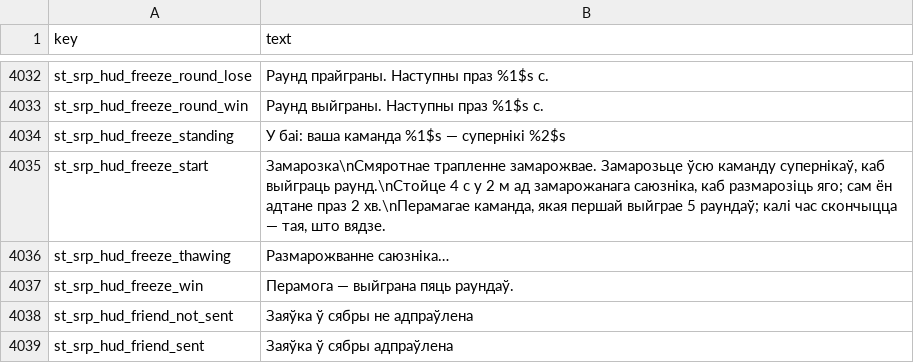
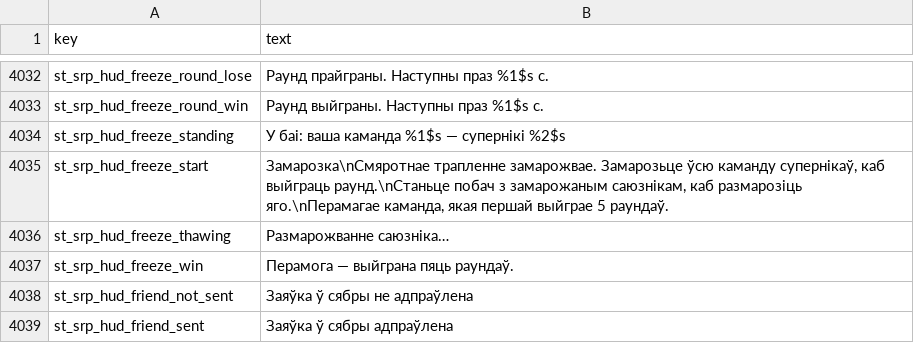
Before and after one commit to srp-survarium/skhid-srp, a TSV file: srp-026g/client-patches/localization/belarusian.tsv, drawn as a sheet; only a part is shown, gaps mark what is left out.

```diff
--- a/srp-026g/client-patches/localization/belarusian.tsv
+++ b/srp-026g/client-patches/localization/belarusian.tsv
@@ -4034,3 +4034,3 @@ st_srp_hud_freeze_round_win	Раунд выйграны. Наступны пра
 st_srp_hud_freeze_standing	У баі: ваша каманда %1$s — супернікі %2$s
-st_srp_hud_freeze_start	Замарозка\nСмяротнае трапленне замарожвае. Замарозьце ўсю каманду супернікаў, каб выйграць раунд.\nСтойце 4 с у 2 м ад замарожанага саюзніка, каб размарозіць яго; сам ён адтане праз 2 хв.\nПерамагае каманда, якая першай выйграе 5 раундаў; калі час скончыцца — тая, што вядзе.
+st_srp_hud_freeze_start	Замарозка\nСмяротнае трапленне замарожвае. Замарозьце ўсю каманду супернікаў, каб выйграць раунд.\nСтаньце побач з замарожаным саюзнікам, каб размарозіць яго.\nПерамагае каманда, якая першай выйграе 5 раундаў.
 st_srp_hud_freeze_thawing	Размарожванне саюзніка…
```
Also changed, not shown: srp-026g/client-patches/localization/english.tsv, srp-026g/client-patches/localization/finnish.tsv, 10 other files.
